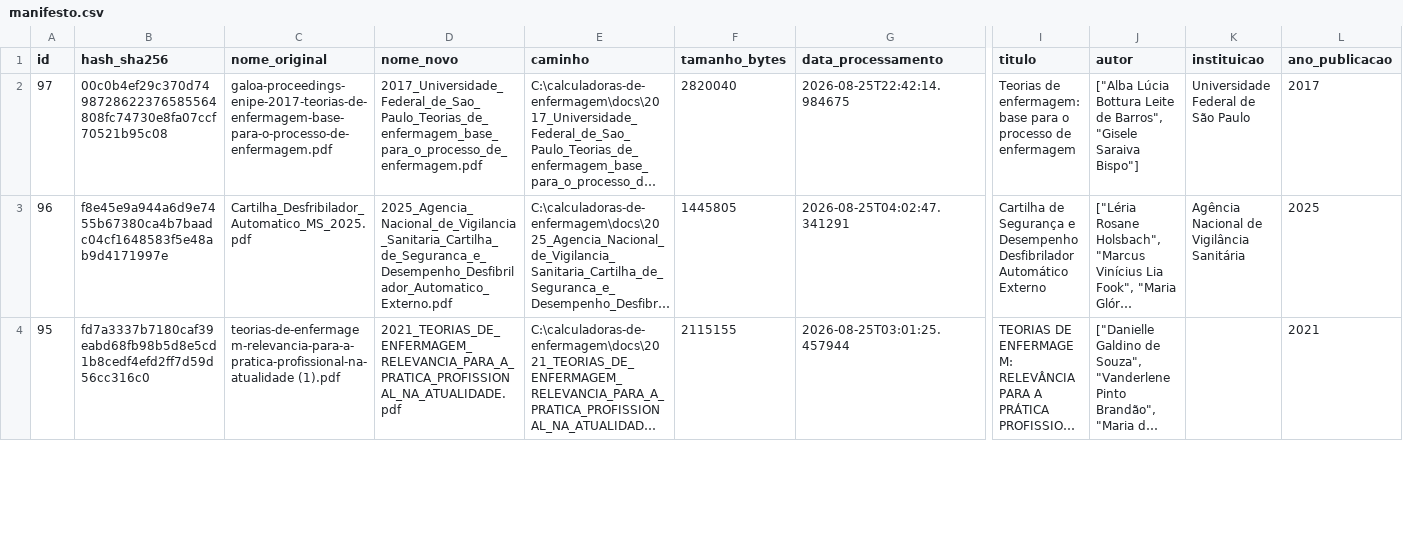
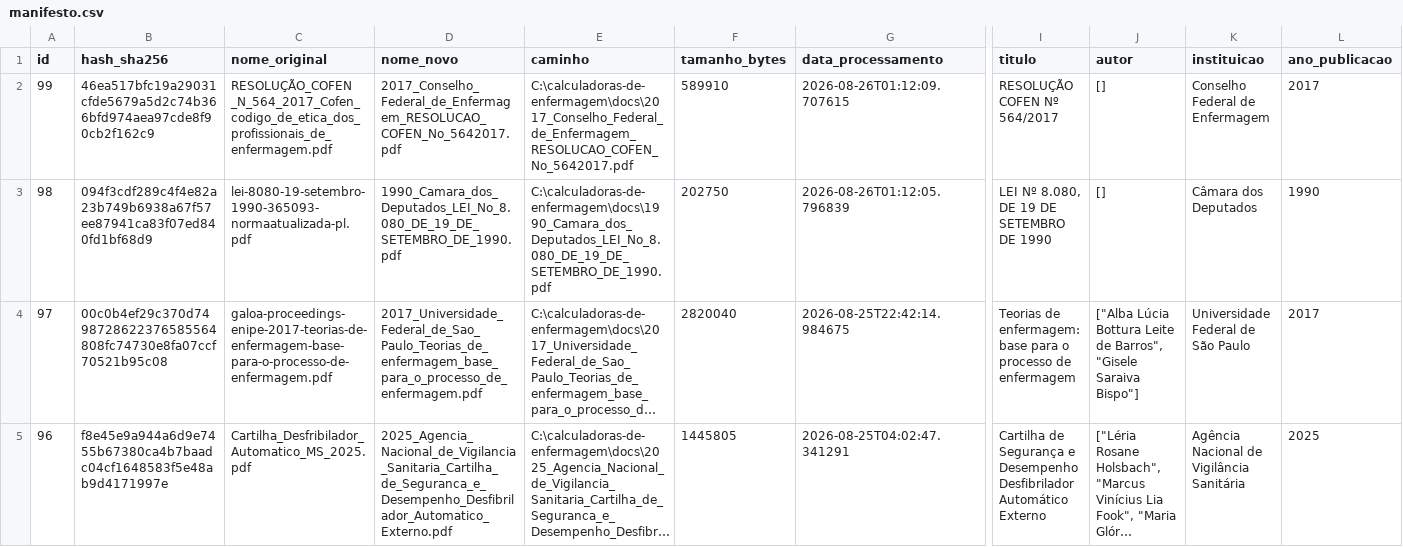
Before and after one commit to kauesp0007/calculadoras-de-enfermagem, a CSV file: docs/manifesto.csv, drawn as a sheet; only a part is shown, gaps mark what is left out; the shorter side is filled out with more unchanged rows; long unchanged cells end in …; rows hold the shown columns only; the diff names each change by its address in the sheet, - before the commit and + after, or states it on an @@ line.

```diff
--- a/docs/manifesto.csv
+++ b/docs/manifesto.csv
+row 2: 99 | 46ea517bfc19a29031cfde5679a5d2c74b366bfd974aea97cde8f90cb2f162c9 | RESOLUÇÃO_COFEN _N_564_2017_Cofen_codigo_de_etica_dos_profissionais_de_enfermagem.pdf | 2017_Conselho_Federal_de_Enfermagem_RESOLUCAO_COFEN_No_5642017.pdf | C:\calculadoras-de-enfermagem\docs\2017_Conselho_Federal_de_Enfermagem_RESOLUCAO_COFEN_No_5642017.pdf | 589910 | 2026-08-26T01:12:09.707615 | RESOLUÇÃO COFEN Nº 564/2017 | [] | Conselho Federal de Enfermagem | 2017
+row 3: 98 | 094f3cdf289c4f4e82a23b749b6938a67f57ee87941ca83f07ed840fd1bf68d9 | lei-8080-19-setembro-1990-365093-normaatualizada-pl.pdf | 1990_Camara_dos_Deputados_LEI_No_8.080_DE_19_DE_SETEMBRO_DE_1990.pdf | C:\calculadoras-de-enfermagem\docs\1990_Camara_dos_Deputados_LEI_No_8.080_DE_19_DE_SETEMBRO_DE_1990.pdf | 202750 | 2026-08-26T01:12:05.796839 | LEI Nº 8.080, DE 19 DE SETEMBRO DE 1990 | [] | Câmara dos Deputados | 1990
```
Also changed, not shown: 24 other files.
